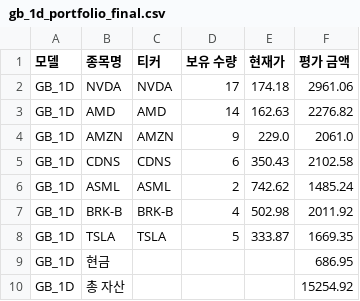
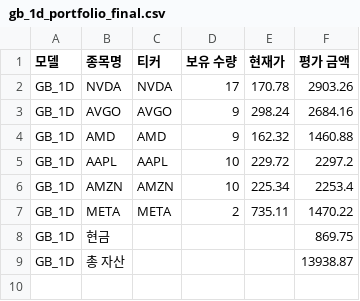
Before and after one commit to chesin1/stock_ai_trading_us, a CSV file: data/gb_1d_portfolio_final.csv, drawn as a sheet.

```diff
--- a/data/gb_1d_portfolio_final.csv
+++ b/data/gb_1d_portfolio_final.csv
@@ -1,10 +1,9 @@
 모델,종목명,티커,보유 수량,현재가,평가 금액
-GB_1D,NVDA,NVDA,17,174.18,2961.06
-GB_1D,AMD,AMD,14,162.63,2276.82
-GB_1D,AMZN,AMZN,9,229.0,2061.0
-GB_1D,CDNS,CDNS,6,350.43,2102.58
-GB_1D,ASML,ASML,2,742.62,1485.24
-GB_1D,BRK-B,BRK-B,4,502.98,2011.92
-GB_1D,TSLA,TSLA,5,333.87,1669.35
-GB_1D,현금,,,,686.95
-GB_1D,총 자산,,,,15254.92
+GB_1D,NVDA,NVDA,17,170.78,2903.26
+GB_1D,AVGO,AVGO,9,298.24,2684.16
+GB_1D,AMD,AMD,9,162.32,1460.88
+GB_1D,AAPL,AAPL,10,229.72,2297.2
+GB_1D,AMZN,AMZN,10,225.34,2253.4
+GB_1D,META,META,2,735.11,1470.22
+GB_1D,현금,,,,869.75
+GB_1D,총 자산,,,,13938.87
```
Also changed, not shown: data/gb_20d_portfolio_final.csv, data/simulation_result_simple_with_accuracy.csv, 43 other files.
